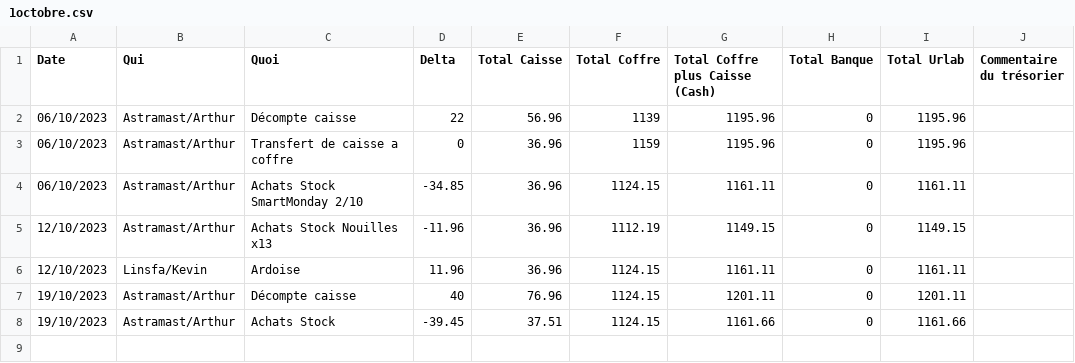
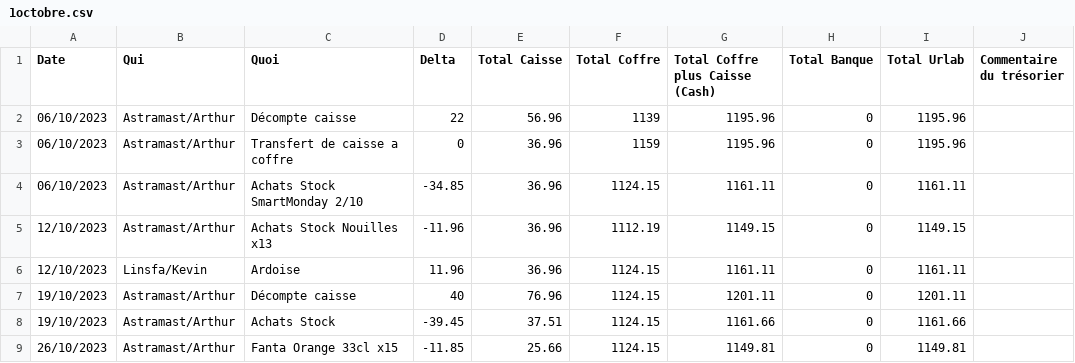
Before and after one commit to UrLab/compta, a CSV file: 2023/1octobre.csv, drawn as a sheet; the diff names each change by its address in the sheet, - before the commit and + after, or states it on an @@ line.

```diff
--- a/2023/1octobre.csv
+++ b/2023/1octobre.csv
+row 9: 26/10/2023 | Astramast/Arthur | Fanta Orange 33cl x15 | -11.85 | 25.66 | 1124.15 | 1149.81 | 0 | 1149.81
```
Also changed, not shown: 3 other files.
